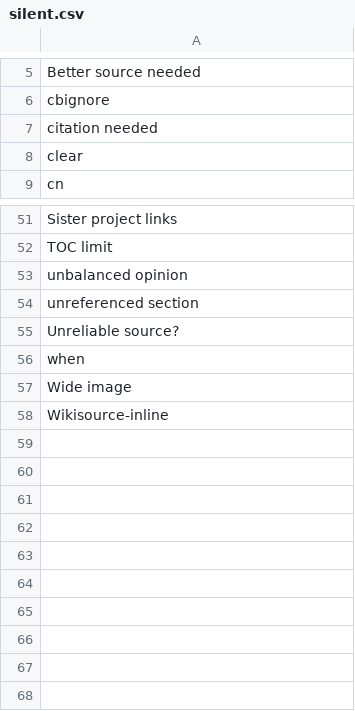
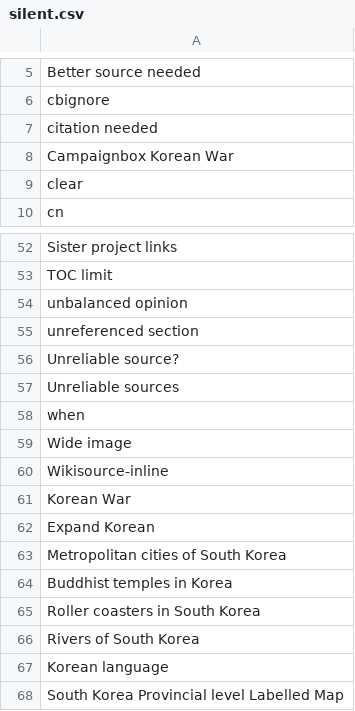
Before and after one commit to szabgab/wikipedia-to-epub.rs, a CSV file: src/silent.csv, drawn as a sheet; only a part is shown, gaps mark what is left out.

```diff
--- a/src/silent.csv
+++ b/src/silent.csv
@@ -7,2 +7,3 @@ cbignore
 citation needed
+Campaignbox Korean War
 clear
@@ -55,2 +56,3 @@ unreferenced section
 Unreliable source?
+Unreliable sources
 when
@@ -58 +60,9 @@ Wide image
 Wikisource-inline
+Korean War
+Expand Korean
+Metropolitan cities of South Korea
+Buddhist temples in Korea
+Roller coasters in South Korea
+Rivers of South Korea
+Korean language
+South Korea Provincial level Labelled Map
```
Also changed, not shown: src/navigations.csv.
